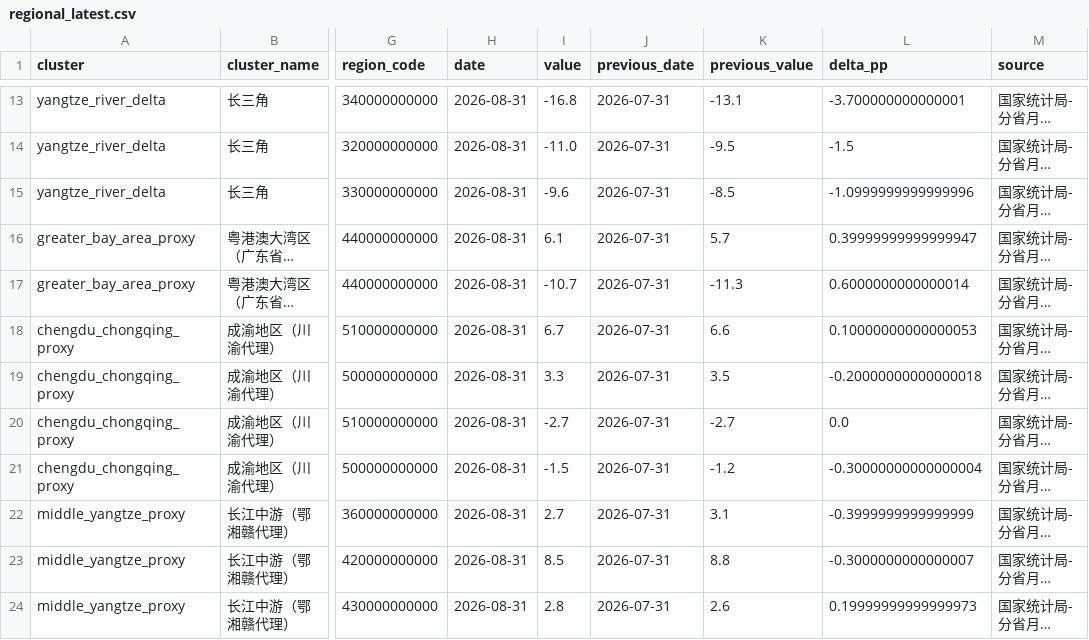
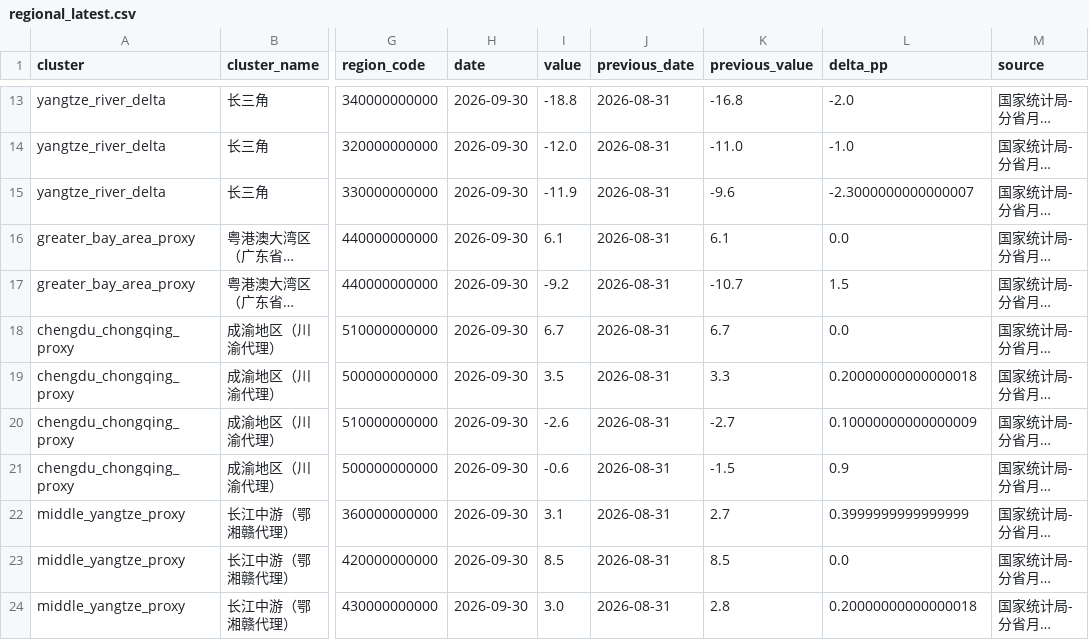
Before and after one commit to nameN0tNULL/family-economic-dashboard, a CSV file: dist/regional_latest.csv, drawn as a sheet; only a part is shown, gaps mark what is left out; long unchanged cells end in …; the diff covers the shown part only; the diff names each change by its address in the sheet, - before the commit and + after, or states it on an @@ line.

```diff
--- a/dist/regional_latest.csv
+++ b/dist/regional_latest.csv
-H13:H24 (date): 2026-08-31
+H13:H24 (date): 2026-09-30
-I13 (value): -16.8
+I13 (value): -18.8
-J13:J24 (previous_date): 2026-07-31
+J13:J24 (previous_date): 2026-08-31
-K13 (previous_value): -13.1
+K13 (previous_value): -16.8
-L13 (delta_pp): -3.700000000000001
+L13 (delta_pp): -2.0
-I14 (value): -11.0
+I14 (value): -12.0
-K14 (previous_value): -9.5
+K14 (previous_value): -11.0
-L14 (delta_pp): -1.5
+L14 (delta_pp): -1.0
-I15 (value): -9.6
+I15 (value): -11.9
-K15 (previous_value): -8.5
+K15 (previous_value): -9.6
-L15 (delta_pp): -1.0999999999999996
+L15 (delta_pp): -2.3000000000000007
-K16 (previous_value): 5.7
+K16 (previous_value): 6.1
-L16 (delta_pp): 0.39999999999999947
+L16 (delta_pp): 0.0
-I17 (value): -10.7
+I17 (value): -9.2
-K17 (previous_value): -11.3
+K17 (previous_value): -10.7
-L17 (delta_pp): 0.6000000000000014
+L17 (delta_pp): 1.5
-K18 (previous_value): 6.6
+K18 (previous_value): 6.7
-L18 (delta_pp): 0.10000000000000053
+L18 (delta_pp): 0.0
-I19 (value): 3.3
+I19 (value): 3.5
-K19 (previous_value): 3.5
+K19 (previous_value): 3.3
-L19 (delta_pp): -0.20000000000000018
+L19 (delta_pp): 0.20000000000000018
-I20 (value): -2.7
+I20 (value): -2.6
-L20 (delta_pp): 0.0
+L20 (delta_pp): 0.10000000000000009
-I21 (value): -1.5
+I21 (value): -0.6
-K21 (previous_value): -1.2
+K21 (previous_value): -1.5
-L21 (delta_pp): -0.30000000000000004
+L21 (delta_pp): 0.9
-I22 (value): 2.7
+I22 (value): 3.1
-K22 (previous_value): 3.1
+K22 (previous_value): 2.7
-L22 (delta_pp): -0.3999999999999999
+L22 (delta_pp): 0.3999999999999999
-K23 (previous_value): 8.8
+K23 (previous_value): 8.5
-L23 (delta_pp): -0.3000000000000007
+L23 (delta_pp): 0.0
-I24 (value): 2.8
+I24 (value): 3.0
-K24 (previous_value): 2.6
+K24 (previous_value): 2.8
-L24 (delta_pp): 0.19999999999999973
+L24 (delta_pp): 0.20000000000000018
```
Also changed, not shown: 67 edited cells elsewhere in this file, dist/regional_summary.csv, 2 other files.
